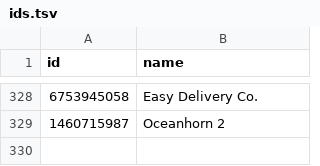
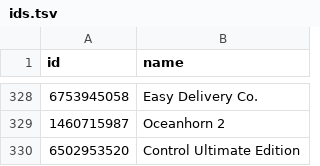
Before and after one commit to albertquiroga/awesome-ios-game-ports, a TSV file: ids.tsv, drawn as a sheet; only a part is shown, gaps mark what is left out.

Commit message:
Added Control

```diff
--- a/ids.tsv
+++ b/ids.tsv
@@ -329 +329,2 @@ id	name
 1460715987	"Oceanhorn 2"
+6502953520	"Control Ultimate Edition"
```
